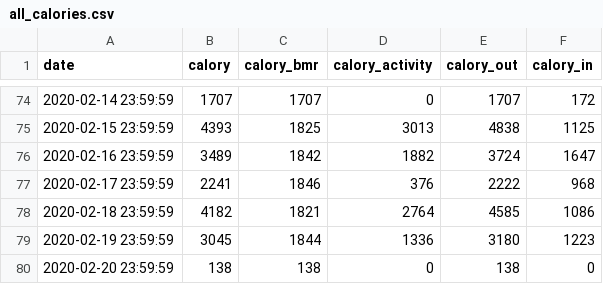
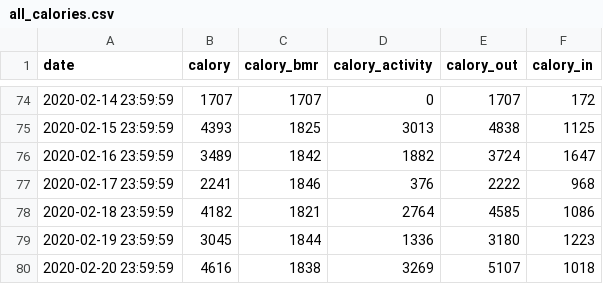
Before and after one commit to tsu-nera/yaseru, a CSV file: data/all_calories.csv, drawn as a sheet; only a part is shown, gaps mark what is left out.

```diff
--- a/data/all_calories.csv
+++ b/data/all_calories.csv
@@ -79,2 +79,2 @@ date,calory,calory_bmr,calory_activity,calory_out,calory_in
 2020-02-19 23:59:59,3045,1844,1336,3180,1223
-2020-02-20 23:59:59,138,138,0,138,0
+2020-02-20 23:59:59,4616,1838,3269,5107,1018
```
Also changed, not shown: data/all_healthplanets.csv, data/all_weights.csv, 1 other file.
